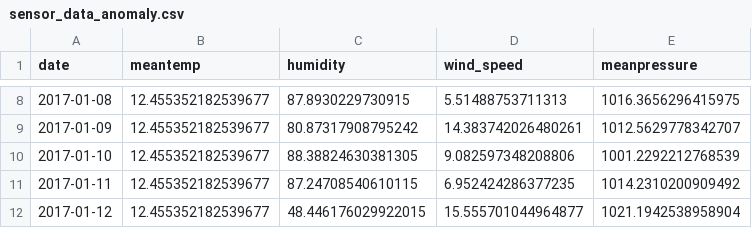
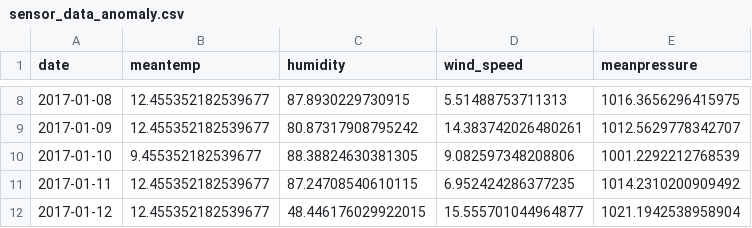
Before and after one commit to adan-fadila/anomaly_detection, a CSV file: data/logs/sensor_data_anomaly.csv, drawn as a sheet; only a part is shown, gaps mark what is left out.

```diff
--- a/data/logs/sensor_data_anomaly.csv
+++ b/data/logs/sensor_data_anomaly.csv
@@ -9,3 +9,3 @@ date,meantemp,humidity,wind_speed,meanpressure
 2017-01-09,12.455352182539677,80.87317908795242,14.383742026480261,1012.5629778342707
-2017-01-10,12.455352182539677,88.38824630381305,9.082597348208806,1001.2292212768539
+2017-01-10,9.455352182539677,88.38824630381305,9.082597348208806,1001.2292212768539
 2017-01-11,12.455352182539677,87.24708540610115,6.952424286377235,1014.2310200909492
```
Also changed, not shown: data/logs/sensor_data_recommendation.csv, 3 other files.
